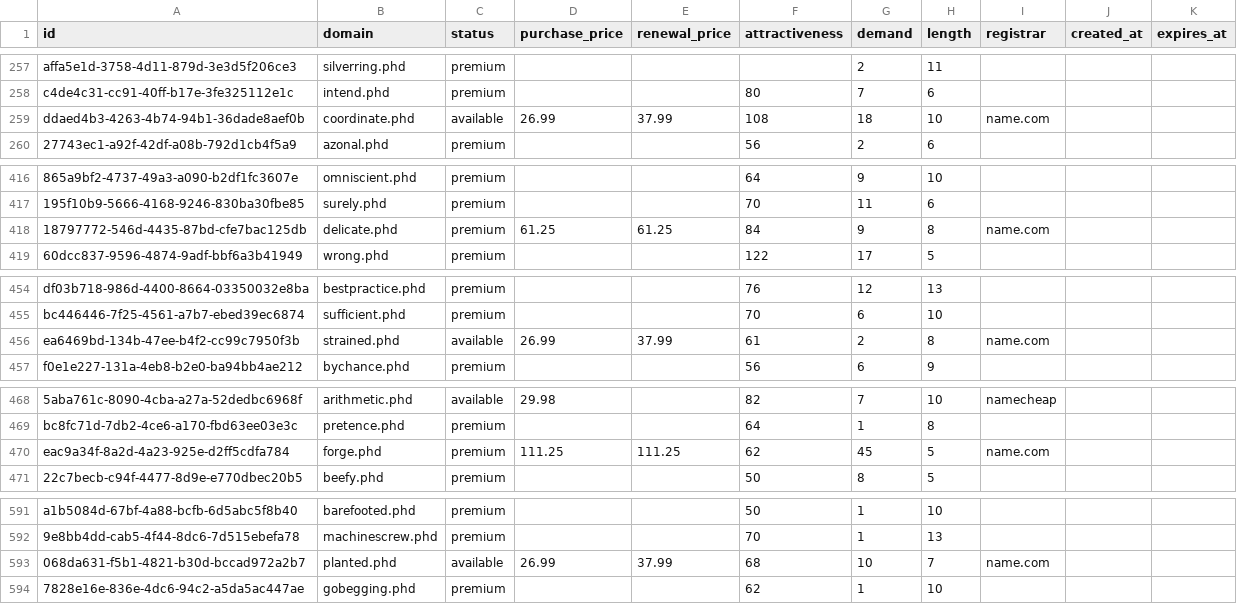
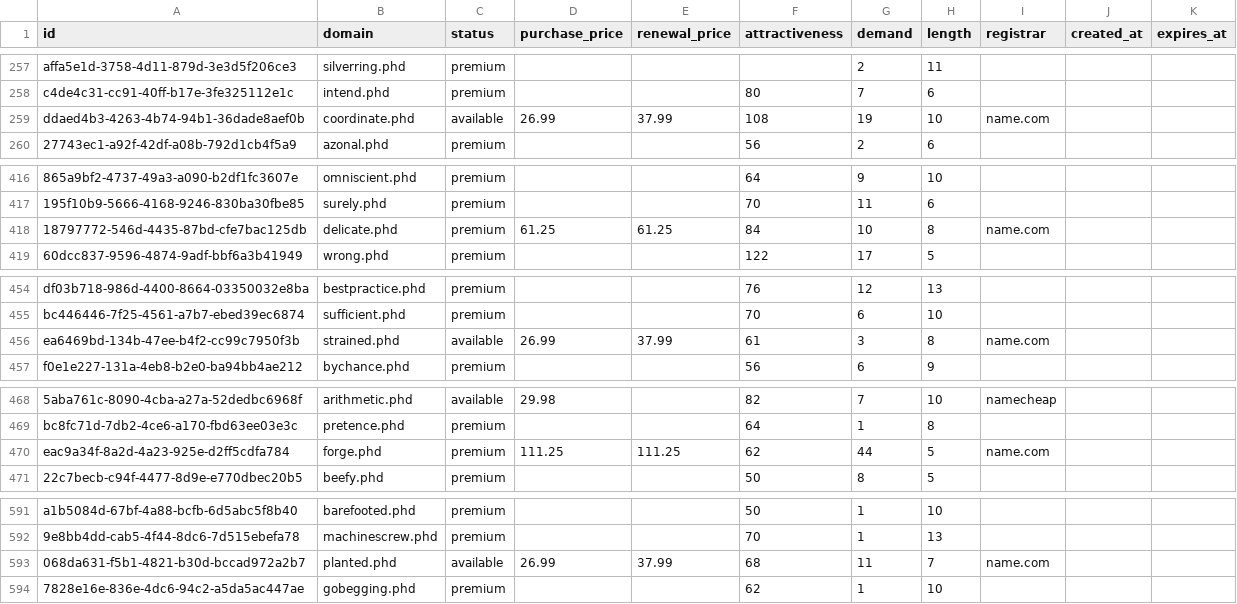
Before and after one commit to UniqueDomains/phd-oneword-domains, a CSV file: phd.csv, drawn as a sheet; only a part is shown, gaps mark what is left out; the diff covers the shown part only; the diff names each change by its address in the sheet, - before the commit and + after, or states it on an @@ line.

```diff
--- a/phd.csv
+++ b/phd.csv
-G259 (demand): 18
+G259 (demand): 19
-G418 (demand): 9
+G418 (demand): 10
-G456 (demand): 2
+G456 (demand): 3
-G470 (demand): 45
+G470 (demand): 44
-G593 (demand): 10
+G593 (demand): 11
```
Also changed, not shown: 103 edited cells elsewhere in this file, 2 other files.
